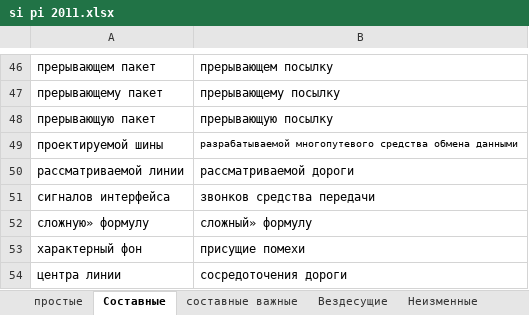
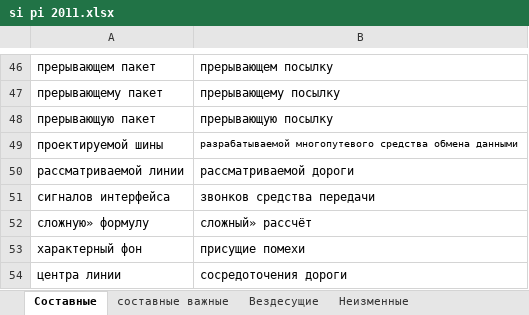
Before and after one commit to AveNRU/text_changer, an Excel workbook: словари/si pi 2011.xlsx, sheet Составные, drawn as a sheet; only a part is shown, gaps mark what is left out; values as stored, in another font and other column widths than the file's, no borders; the diff names each change by its address in the sheet, - before the commit and + after, or states it on an @@ line.

Commit message:
+
-Проверки повторных внесений слов через кучи, что значительно ускорило эти шаги и уменьшило общее время выполнения по времени;
-Добавлена проверка вложенности исходных слов (простых) во все другие страницы словаря (целое слово ищет)
* Благодаря этому были случаи что в [словаре-простые слова ] исходные слова были в словах-заменах (так как слова-замены) были много-словными и обычный поиск их не брал. А файлы каждый раз перезаписывались с изменениями
-Добавлена много-поточность для проверок, вывода . Благодаря этому нет ожидания и простоя, в это время производится замена слова в словаре и сохранение книг. Значительно ускорило доступ к файлам итоговым

```diff
--- a/словари/si pi 2011.xlsx (sheet Составные)
+++ b/словари/si pi 2011.xlsx (sheet Составные)
-sheet tab: простые
-B52: сложный» формулу
+B52: сложный» рассчёт
```
Also changed, not shown: sheet составные важные, sheet Неизменные, sheet Вездесущие, словари/война.xlsx, словари/шерстобитов.xlsx, 15 other files.
